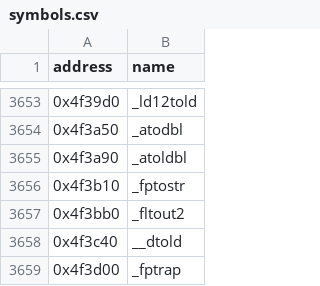
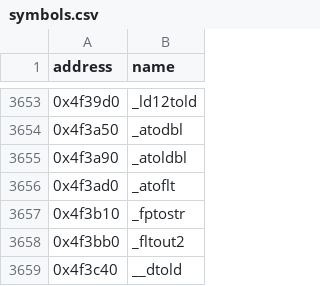
Before and after one commit to HectorBailey/byte-tactics, a CSV file: data/symbols.csv, drawn as a sheet; only a part is shown, gaps mark what is left out; the shorter side is filled out with more unchanged rows.

Commit message:
Add: Name the library _atoflt

```diff
--- a/data/symbols.csv
+++ b/data/symbols.csv
@@ -3655,2 +3655,3 @@ address,name
 0x4f3a90,_atoldbl
+0x4f3ad0,_atoflt
 0x4f3b10,_fptostr
```
Also changed, not shown: 1 other file.
